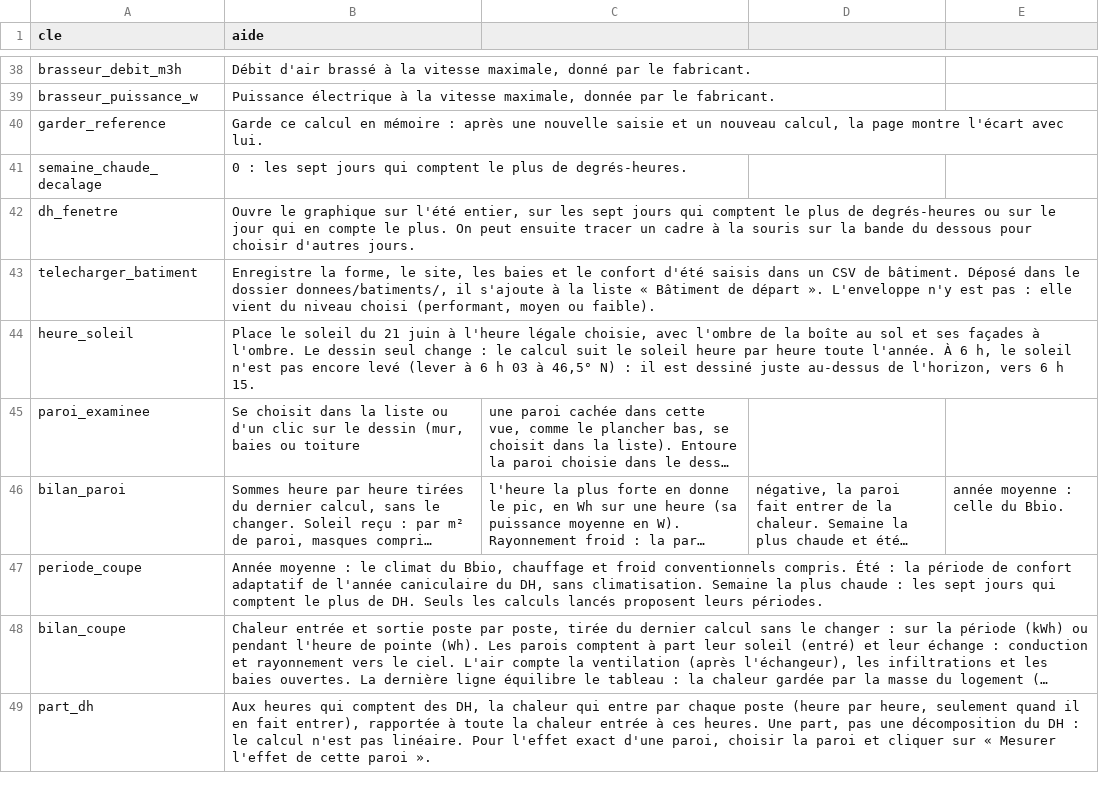
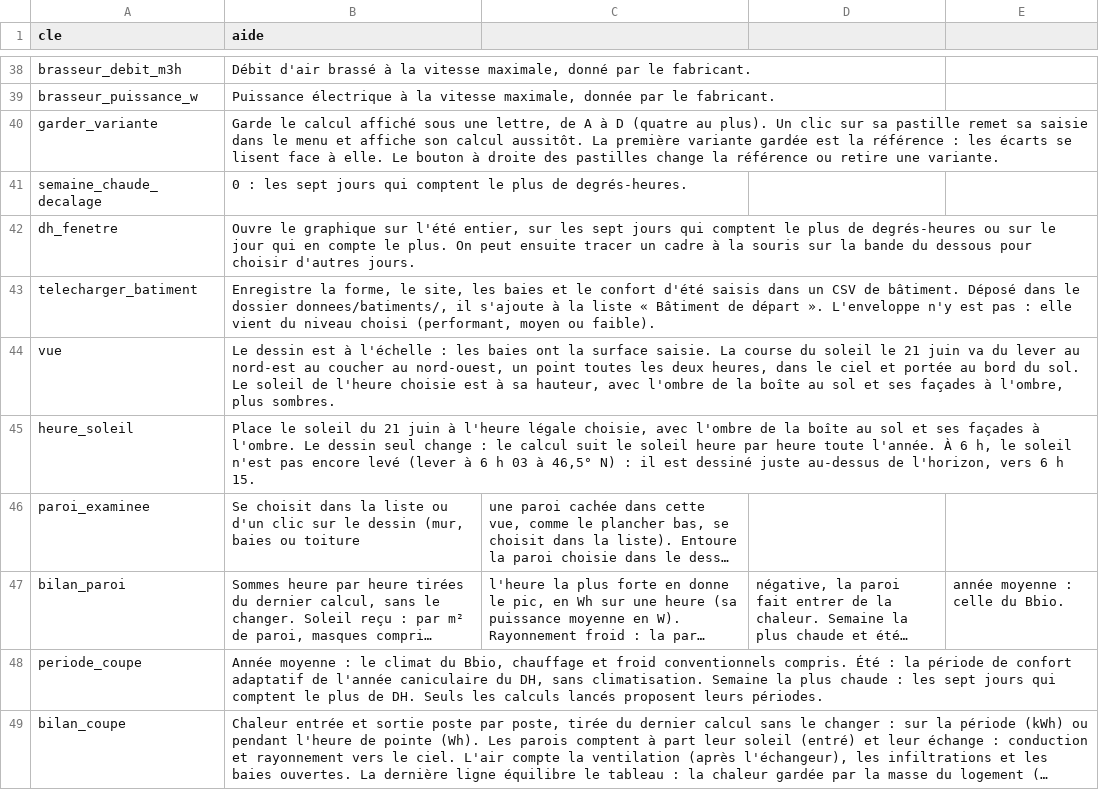
Before and after one commit to Alliages/explorateur_Bbio_DH, a CSV file: interface/textes/aides.csv, drawn as a sheet; only a part is shown, gaps mark what is left out; the shorter side is filled out with more unchanged rows; long unchanged cells end in ….

```diff
--- a/interface/textes/aides.csv
+++ b/interface/textes/aides.csv
@@ -39,3 +39,3 @@ brasseur_debit_m3h;Débit d'air brassé à la vitesse maximale, donné par le fa
 brasseur_puissance_w;Puissance électrique à la vitesse maximale, donnée par le fabricant.
-garder_reference;Garde ce calcul en mémoire : après une nouvelle saisie et un nouveau calcul, la page montre l'écart avec lui.
+garder_variante;Garde le calcul affiché sous une lettre, de A à D (quatre au plus). Un clic sur sa pastille remet sa saisie dans le menu et affiche son calcul aussitôt. La première variante gardée est la référence : les écarts se lisent face à elle. Le bouton à droite des pastilles change la référence ou retire une variante.
 semaine_chaude_decalage;0 : les sept jours qui comptent le plus de degrés-heures.
@@ -43,2 +43,3 @@ dh_fenetre;Ouvre le graphique sur l'été entier, sur les sept jours qui compten
 telecharger_batiment;Enregistre la forme, le site, les baies et le confort d'été saisis dans un CSV de bâtiment. Déposé dans le dossier donnees/batiments/, il s'ajoute à la liste « Bâtiment de départ ». L'enveloppe n'y est pas : elle vient du niveau choisi (performant, moyen ou faible).
+vue;Le dessin est à l'échelle : les baies ont la surface saisie. La course du soleil le 21 juin va du lever au nord-est au coucher au nord-ouest, un point toutes les deux heures, dans le ciel et portée au bord du sol. Le soleil de l'heure choisie est à sa hauteur, avec l'ombre de la boîte au sol et ses façades à l'ombre, plus sombres.
 heure_soleil;Place le soleil du 21 juin à l'heure légale choisie, avec l'ombre de la boîte au sol et ses façades à l'ombre. Le dessin seul change : le calcul suit le soleil heure par heure toute l'année. À 6 h, le soleil n'est pas encore levé (lever à 6 h 03 à 46,5° N) : il est dessiné juste au-dessus de l'horizon, vers 6 h 15.
```
Also changed, not shown: 18 other files.
